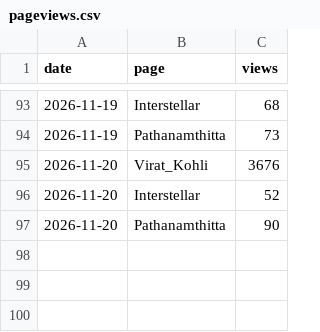
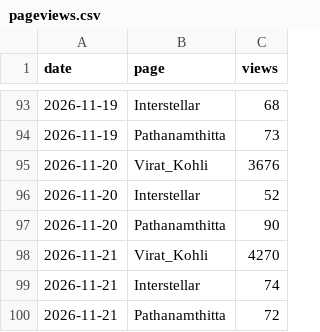
Before and after one commit to viperdetox-creator/data-robot, a CSV file: pageviews.csv, drawn as a sheet; only a part is shown, gaps mark what is left out; the diff names each change by its address in the sheet, - before the commit and + after, or states it on an @@ line.

```diff
--- a/pageviews.csv
+++ b/pageviews.csv
+row 98: 2026-11-21 | Virat_Kohli | 4270
+row 99: 2026-11-21 | Interstellar | 74
+row 100: 2026-11-21 | Pathanamthitta | 72
```
